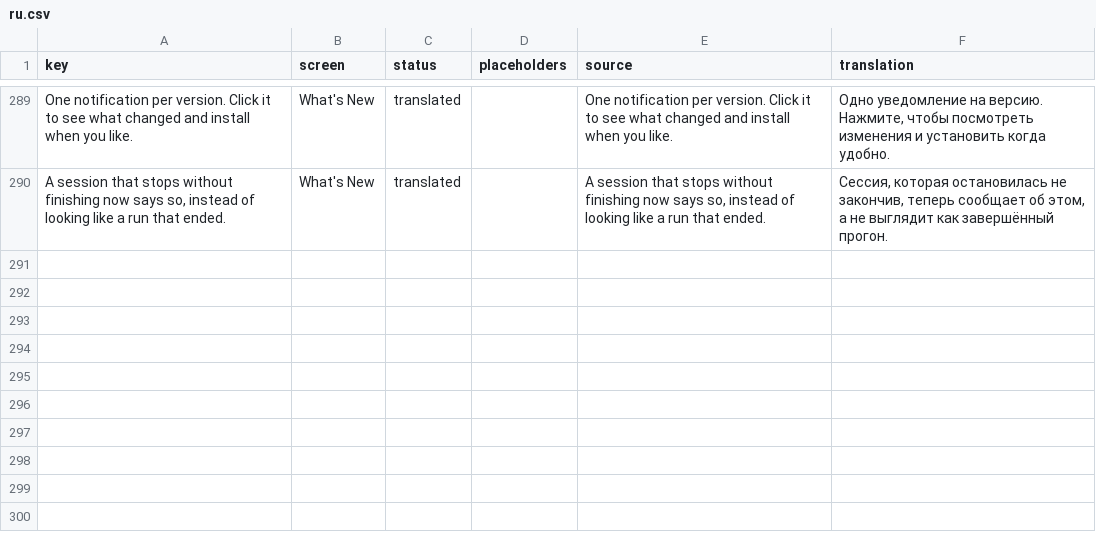
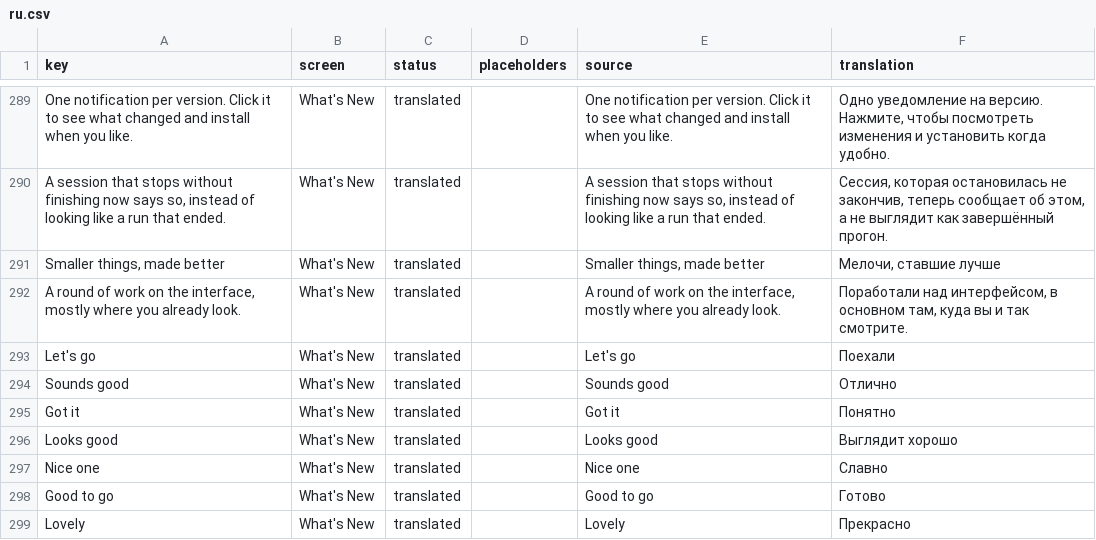
Before and after one commit to PerfectoWeb/Belay, a CSV file: Localization/ru.csv, drawn as a sheet; only a part is shown, gaps mark what is left out; the diff names each change by its address in the sheet, - before the commit and + after, or states it on an @@ line.

Commit message:
One version on the What's New screen

```diff
--- a/Localization/ru.csv
+++ b/Localization/ru.csv
+row 291: Smaller things, made better | What's New | translated |  | Smaller things, made better | Мелочи, ставшие лучше
+row 292: A round of work on the interface, mostly where you already look. | What's New | translated |  | A round of work on the interface, mostly where you already look. | Поработали над интерфейсом, в основном там, куда вы и так смотрите.
+row 293: Let's go | What's New | translated |  | Let's go | Поехали
+row 294: Sounds good | What's New | translated |  | Sounds good | Отлично
+row 295: Got it | What's New | translated |  | Got it | Понятно
+row 296: Looks good | What's New | translated |  | Looks good | Выглядит хорошо
+row 297: Nice one | What's New | translated |  | Nice one | Славно
+row 298: Good to go | What's New | translated |  | Good to go | Готово
+row 299: Lovely | What's New | translated |  | Lovely | Прекрасно
```
Also changed, not shown: Localization/de.csv, Localization/es.csv, 11 other files.
